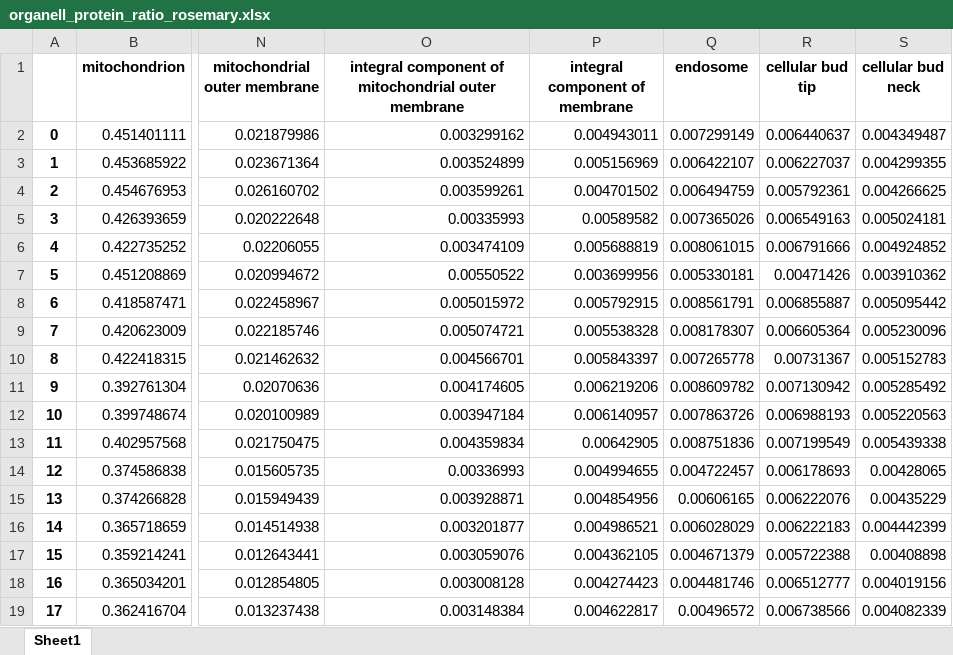
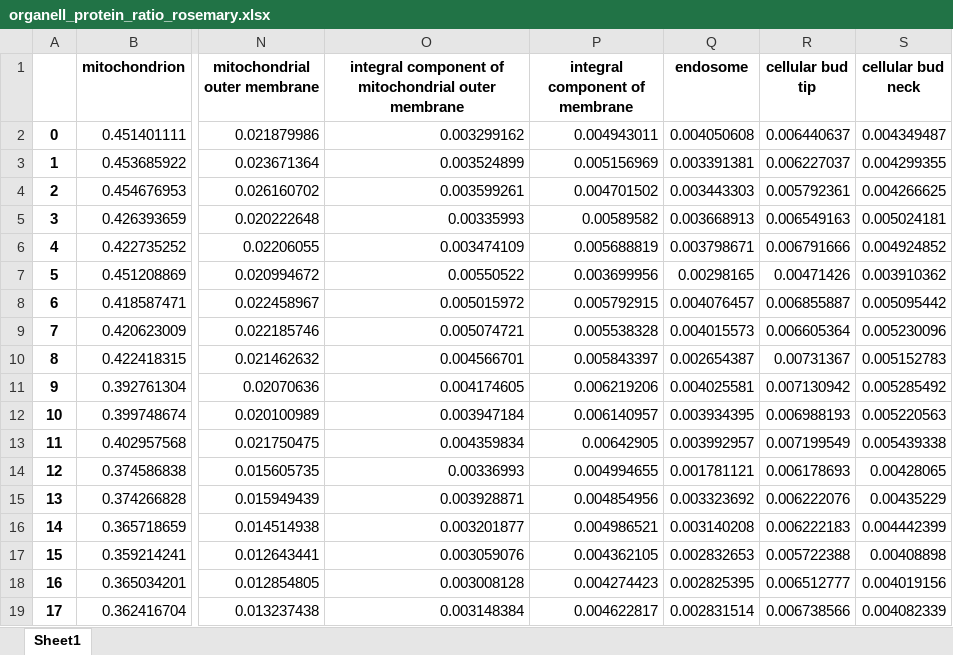
Before and after one commit to hongzhonglu/large_scale_yeast_proteomics_analysis, an Excel workbook: data/proteomics/organell_protein_ratio_rosemary.xlsx, sheet Sheet1, drawn as a sheet; only a part is shown, gaps mark what is left out; values as stored, in another font and other column widths than the file's, no borders; the diff names each change by its address in the sheet, - before the commit and + after, or states it on an @@ line.

```diff
--- a/data/proteomics/organell_protein_ratio_rosemary.xlsx (sheet Sheet1)
+++ b/data/proteomics/organell_protein_ratio_rosemary.xlsx (sheet Sheet1)
-Q2 (endosome): 0.007299149
+Q2 (endosome): 0.004050608
-Q3 (endosome): 0.006422107
+Q3 (endosome): 0.003391381
-Q4 (endosome): 0.006494759
+Q4 (endosome): 0.003443303
-Q5 (endosome): 0.007365026
+Q5 (endosome): 0.003668913
-Q6 (endosome): 0.008061015
+Q6 (endosome): 0.003798671
-Q7 (endosome): 0.005330181
+Q7 (endosome): 0.00298165
-Q8 (endosome): 0.008561791
+Q8 (endosome): 0.004076457
-Q9 (endosome): 0.008178307
+Q9 (endosome): 0.004015573
-Q10 (endosome): 0.007265778
+Q10 (endosome): 0.002654387
-Q11 (endosome): 0.008609782
+Q11 (endosome): 0.004025581
-Q12 (endosome): 0.007863726
+Q12 (endosome): 0.003934395
-Q13 (endosome): 0.008751836
+Q13 (endosome): 0.003992957
-Q14 (endosome): 0.004722457
+Q14 (endosome): 0.001781121
-Q15 (endosome): 0.00606165
+Q15 (endosome): 0.003323692
-Q16 (endosome): 0.006028029
+Q16 (endosome): 0.003140208
-Q17 (endosome): 0.004671379
+Q17 (endosome): 0.002832653
-Q18 (endosome): 0.004481746
+Q18 (endosome): 0.002825395
-Q19 (endosome): 0.00496572
+Q19 (endosome): 0.002831514
```
Also changed, not shown: data/proteomics/all_protein_copy_rosemary.xlsx, data/proteomics/membrane_size_across_compartment_Rosemary_NH4_limitation_v2.xlsx, 47 other files.
